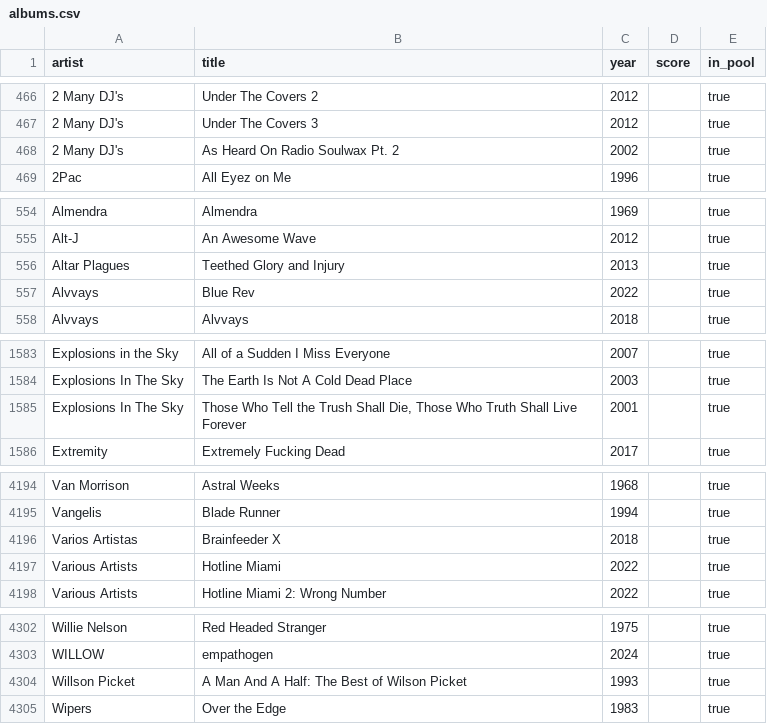
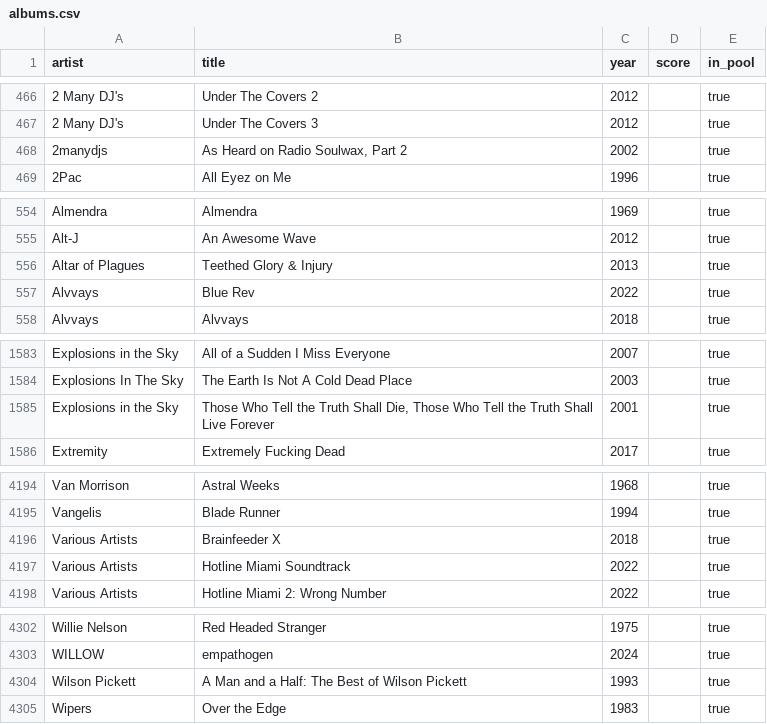
Before and after one commit to jaimejeanf94/infinite-music-catalog, a CSV file: data/albums.csv, drawn as a sheet; only a part is shown, gaps mark what is left out; the diff covers the shown part only; the diff names each change by its address in the sheet, - before the commit and + after, or states it on an @@ line.

```diff
--- a/data/albums.csv
+++ b/data/albums.csv
-A468 (artist): 2 Many DJ's
+A468 (artist): 2manydjs
-B468 (title): As Heard On Radio Soulwax Pt. 2
+B468 (title): As Heard on Radio Soulwax, Part 2
-A556 (artist): Altar Plagues
+A556 (artist): Altar of Plagues
-B556 (title): Teethed Glory and Injury
+B556 (title): Teethed Glory & Injury
-A1585 (artist): Explosions In The Sky
+A1585 (artist): Explosions in the Sky
-B1585 (title): …Tell the Trush Shall Die, Those Who Truth Shall…
+B1585 (title): …Tell the Truth Shall Die, Those Who Tell the Truth Shall…
-A4196 (artist): Varios Artistas
+A4196 (artist): Various Artists
-B4197 (title): Hotline Miami
+B4197 (title): Hotline Miami Soundtrack
-A4304 (artist): Willson Picket
+A4304 (artist): Wilson Pickett
-B4304 (title): A Man And A Half: The Best of Wilson Picket
+B4304 (title): A Man and a Half: The Best of Wilson Pickett
```
Also changed, not shown: 5 edited cells elsewhere in this file, 3 other files.
